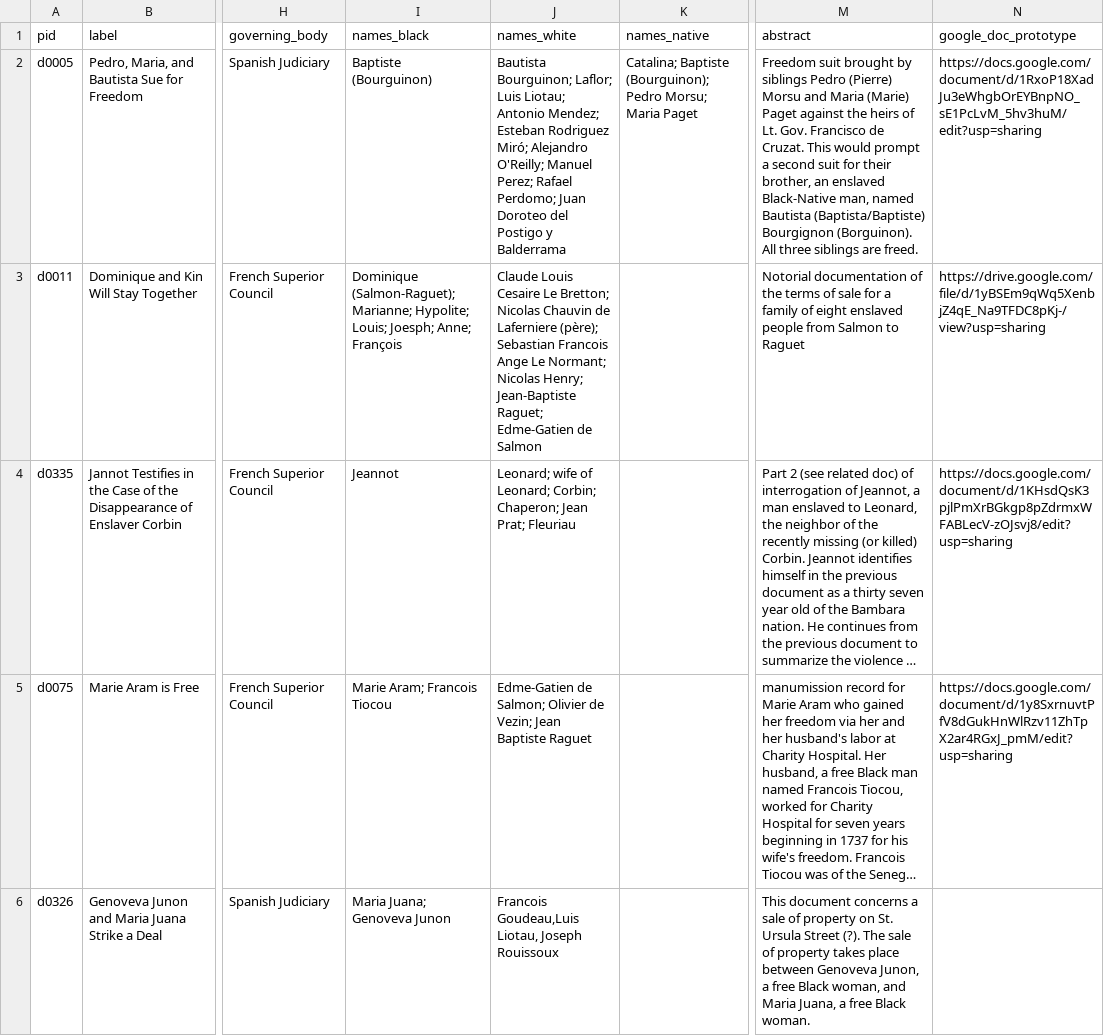
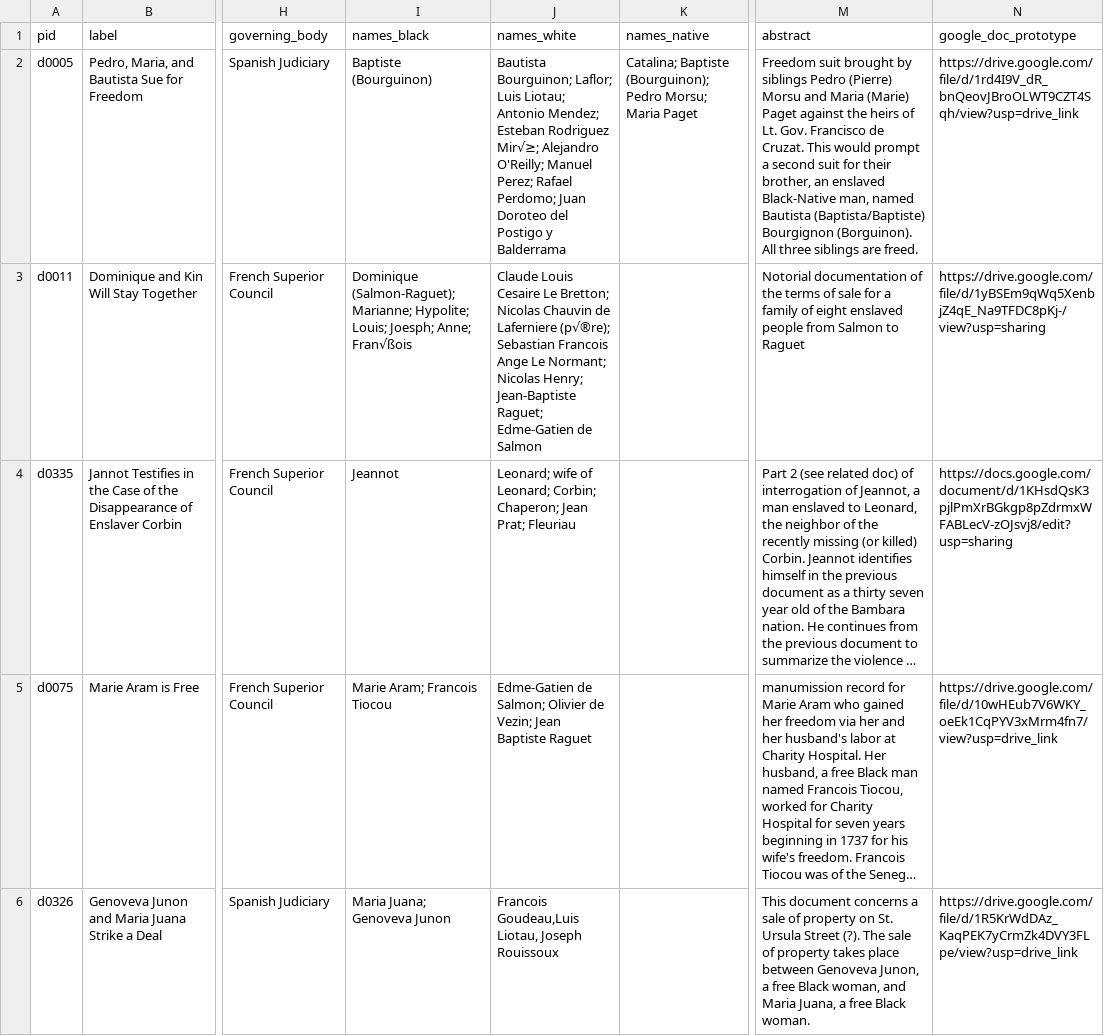
Before and after one commit to zariae/wax-facets, a CSV file: _data/keywords.csv, drawn as a sheet; only a part is shown, gaps mark what is left out; long unchanged cells end in …; the diff covers the shown part only; the diff names each change by its address in the sheet, - before the commit and + after, or states it on an @@ line.

Commit message:
csv fix

```diff
--- a/_data/keywords.csv
+++ b/_data/keywords.csv
-J2 (names_white): …Esteban Rodriguez Miró; Alejandro O'Reilly;…
+J2 (names_white): …Esteban Rodriguez Mir√≥; Alejandro O'Reilly;…
-N2 (google_doc_prototype): https://docs.google.com/document/d/1RxoP18XadJu3eWhgbOrEYBnpNO_sE1PcLvM_5hv3huM/edit?usp=sharing
+N2 (google_doc_prototype): https://drive.google.com/file/d/1rd4I9V_dR_bnQeovJBroOLWT9CZT4Sqh/view?usp=drive_link
-I3 (names_black): …Joesph; Anne; François
+I3 (names_black): …Joesph; Anne; Fran√ßois
-J3 (names_white): …de Laferniere (père); Sebastian Francois…
+J3 (names_white): …de Laferniere (p√®re); Sebastian Francois…
-N5 (google_doc_prototype): https://docs.google.com/document/d/1y8SxrnuvtPfV8dGukHnWlRzv11ZhTpX2ar4RGxJ_pmM/edit?usp=sharing
+N5 (google_doc_prototype): https://drive.google.com/file/d/10wHEub7V6WKY_oeEk1CqPYV3xMrm4fn7/view?usp=drive_link
-N6 (google_doc_prototype): (empty)
+N6 (google_doc_prototype): https://drive.google.com/file/d/1R5KrWdDAz_KaqPEK7yCrmZk4DVY3FLpe/view?usp=drive_link
```
Also changed, not shown: 31 edited cells elsewhere in this file.
